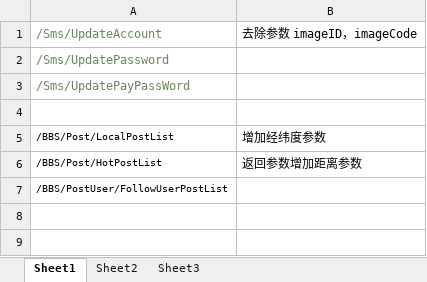
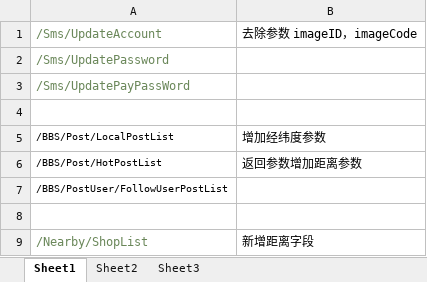
Before and after one commit to WhiteorBlack/mojiang, an Excel workbook: document/接口问题.xlsx, sheet Sheet1, drawn as a sheet; values as stored, in another font and other column widths than the file's, no borders; the diff names each change by its address in the sheet, - before the commit and + after, or states it on an @@ line.

```diff
--- a/document/接口问题.xlsx (sheet Sheet1)
+++ b/document/接口问题.xlsx (sheet Sheet1)
+row 8: (empty)
+row 9: /Nearby/ShopList | 新增距离字段
```
Also changed, not shown: 30 other files.
